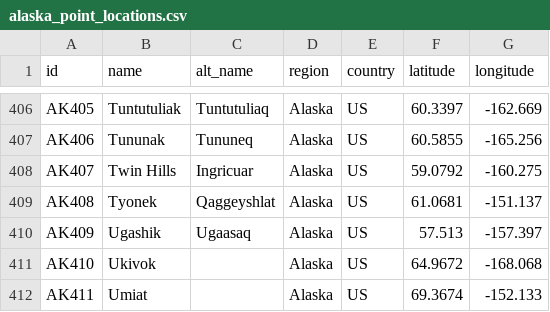
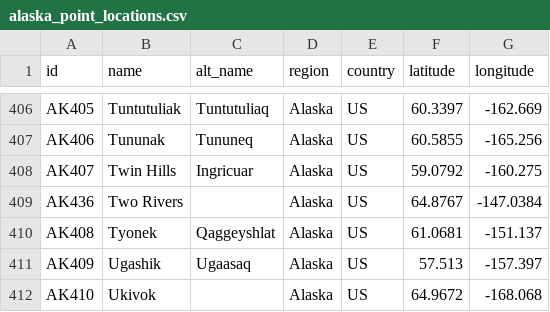
Before and after one commit to ua-snap/geospatial-vector-veracity, a CSV file: vector_data/point/alaska_point_locations.csv, drawn as a sheet; only a part is shown, gaps mark what is left out; the shorter side is filled out with more unchanged rows; the diff names each change by its address in the sheet, - before the commit and + after, or states it on an @@ line.

Commit message:
adds Two Rivers

```diff
--- a/vector_data/point/alaska_point_locations.csv
+++ b/vector_data/point/alaska_point_locations.csv
+row 409: AK436 | Two Rivers |  | Alaska | US | 64.8767 | -147.0384
```
